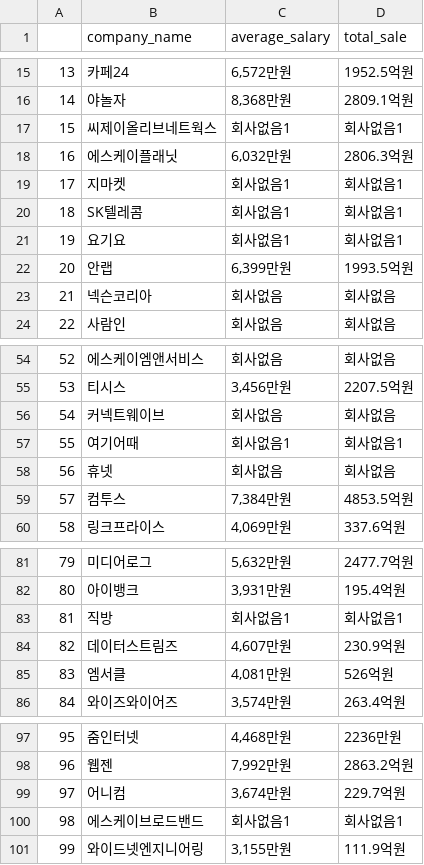
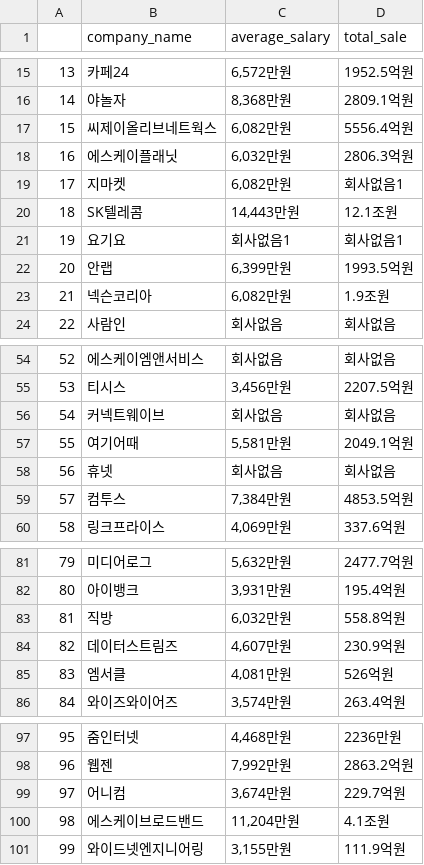
Before and after one commit to Sue-HyeongLee/SCAICO_turnover_rate, a CSV file: input/financial_variable/it_web_communication_1_100_financial_variable.csv, drawn as a sheet; only a part is shown, gaps mark what is left out.

Commit message:
Update it_web_communication_1_100_financial_variable.csv

```diff
--- a/input/financial_variable/it_web_communication_1_100_financial_variable.csv
+++ b/input/financial_variable/it_web_communication_1_100_financial_variable.csv
@@ -16,9 +16,9 @@
 14,야놀자,"8,368만원",2809.1억원
-15,씨제이올리브네트웍스,회사없음1,회사없음1
+15,씨제이올리브네트웍스,"6,082만원",5556.4억원
 16,에스케이플래닛,"6,032만원",2806.3억원
-17,지마켓,회사없음1,회사없음1
-18,SK텔레콤,회사없음1,회사없음1
+17,지마켓,"6,082만원",회사없음1
+18,SK텔레콤,"14,443만원",12.1조원
 19,요기요,회사없음1,회사없음1
 20,안랩,"6,399만원",1993.5억원
-21,넥슨코리아,회사없음,회사없음
+21,넥슨코리아,"6,082만원",1.9조원
 22,사람인,회사없음,회사없음
@@ -56,3 +56,3 @@
 54,커넥트웨이브,회사없음,회사없음
-55,여기어때,회사없음1,회사없음1
+55,여기어때,"5,581만원",2049.1억원
 56,휴넷,회사없음,회사없음
@@ -82,3 +82,3 @@
 80,아이뱅크,"3,931만원",195.4억원
-81,직방,회사없음1,회사없음1
+81,직방,"6,032만원",558.8억원
 82,데이터스트림즈,"4,607만원",230.9억원
@@ -99,3 +99,3 @@
 97,어니컴,"3,674만원",229.7억원
-98,에스케이브로드밴드,회사없음1,회사없음1
+98,에스케이브로드밴드,"11,204만원",4.1조원
 99,와이드넷엔지니어링,"3,155만원",111.9억원
```
